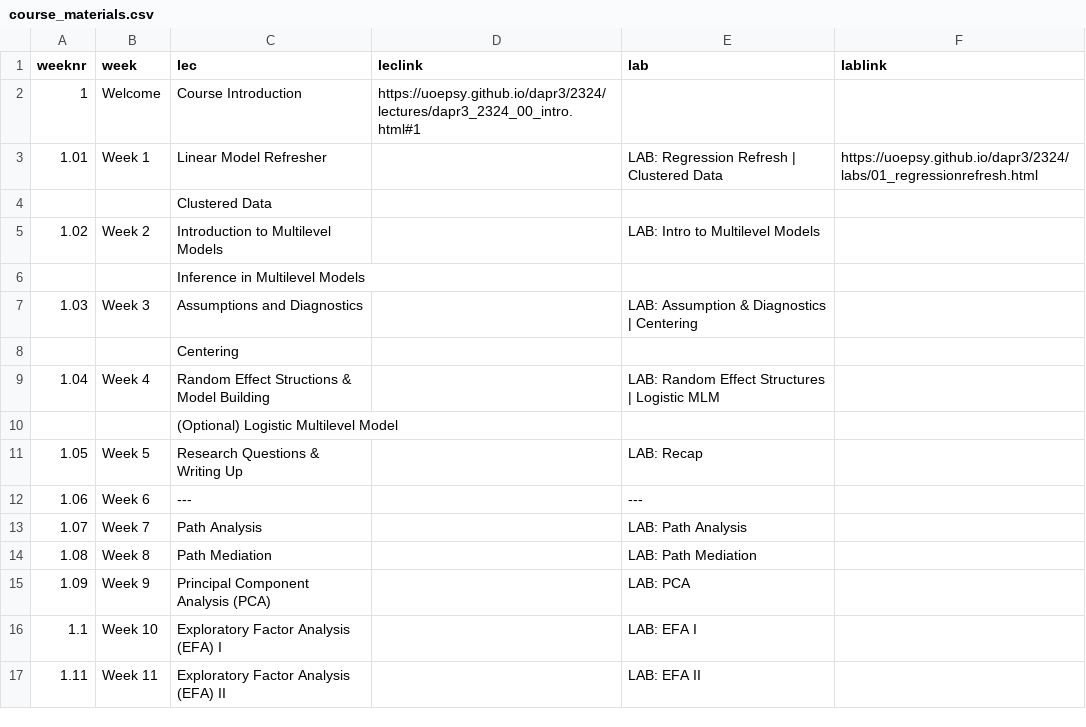
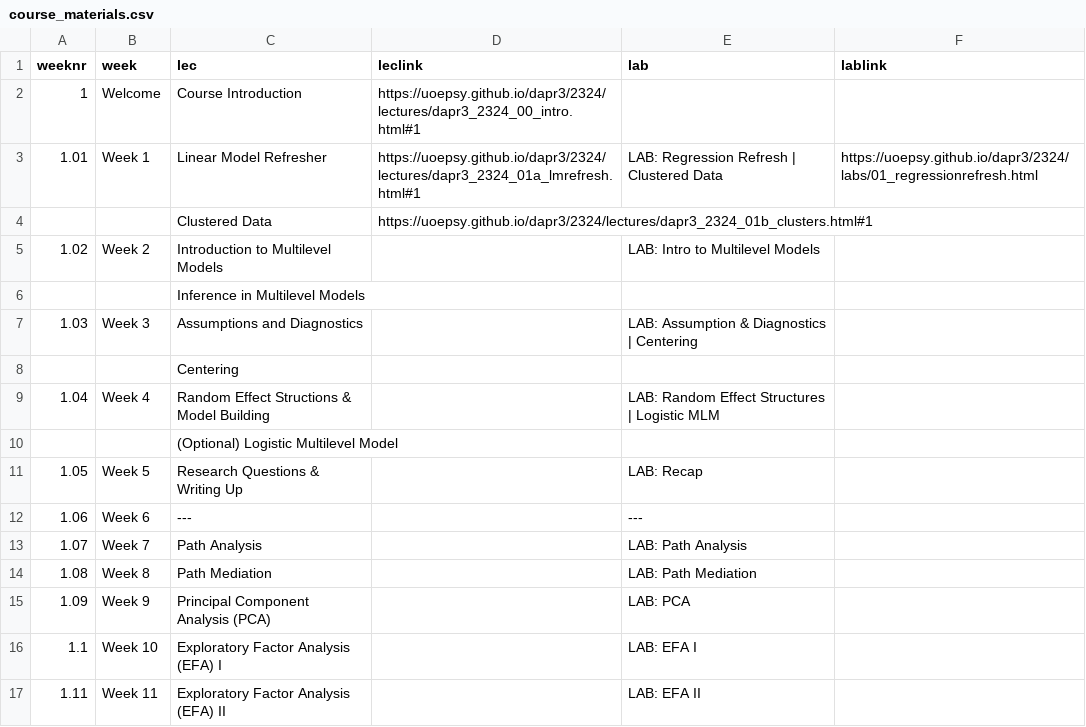
Before and after one commit to uoepsy/dapr3, a CSV file: docs/2324/course_materials.csv, drawn as a sheet.

Commit message:
w1 lectures delivered. just updateing live r

```diff
--- a/docs/2324/course_materials.csv
+++ b/docs/2324/course_materials.csv
@@ -2,4 +2,4 @@ weeknr,week,lec,leclink,lab,lablink
 1,Welcome,Course Introduction,https://uoepsy.github.io/dapr3/2324/lectures/dapr3_2324_00_intro.html#1,,
-1.01,Week 1,Linear Model Refresher,,LAB: Regression Refresh | Clustered Data,https://uoepsy.github.io/dapr3/2324/labs/01_regressionrefresh.html
-,,Clustered Data,,,
+1.01,Week 1,Linear Model Refresher,https://uoepsy.github.io/dapr3/2324/lectures/dapr3_2324_01a_lmrefresh.html#1,LAB: Regression Refresh | Clustered Data,https://uoepsy.github.io/dapr3/2324/labs/01_regressionrefresh.html
+,,Clustered Data,https://uoepsy.github.io/dapr3/2324/lectures/dapr3_2324_01b_clusters.html#1,,
 1.02,Week 2,Introduction to Multilevel Models,,LAB: Intro to Multilevel Models,
```
Also changed, not shown: 42 other files.
